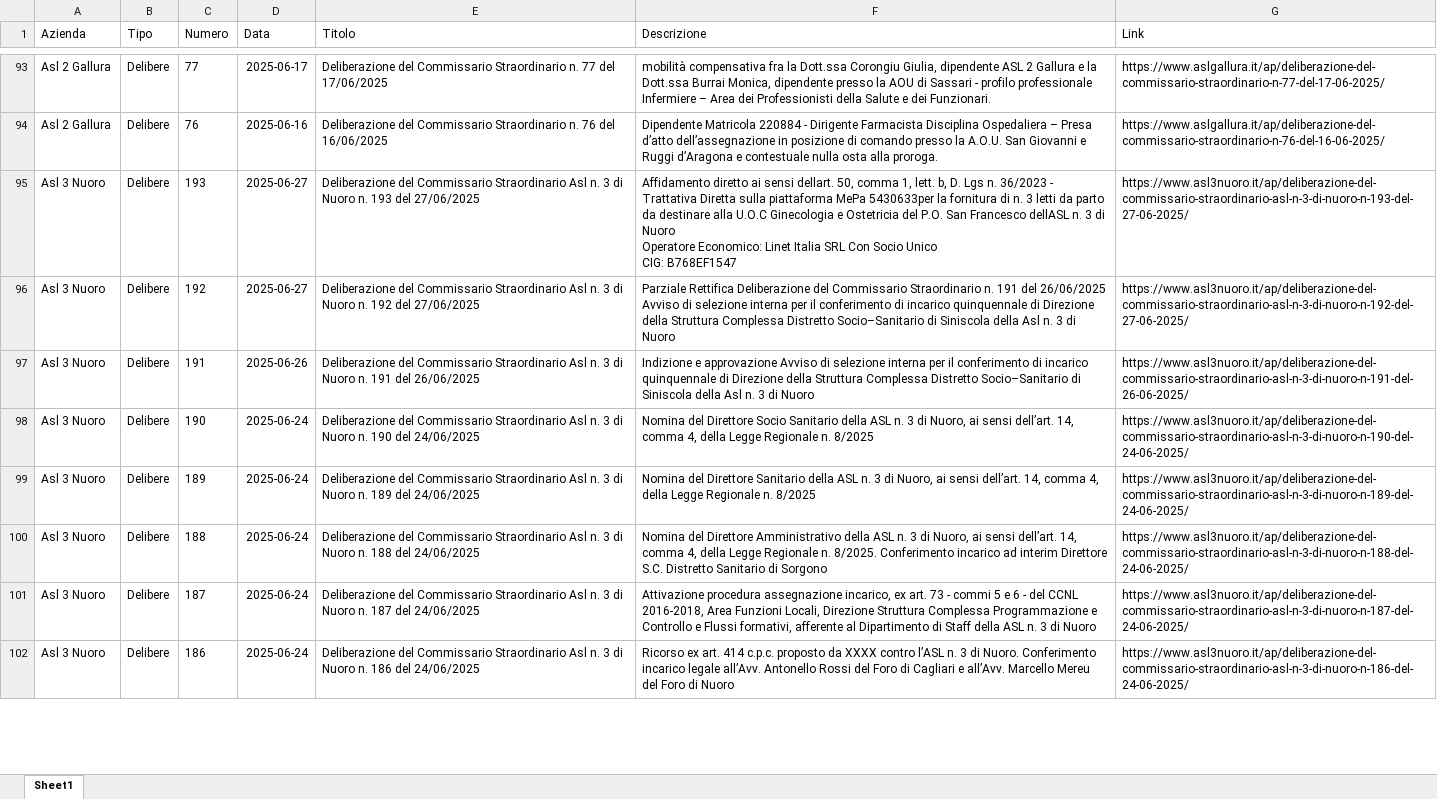
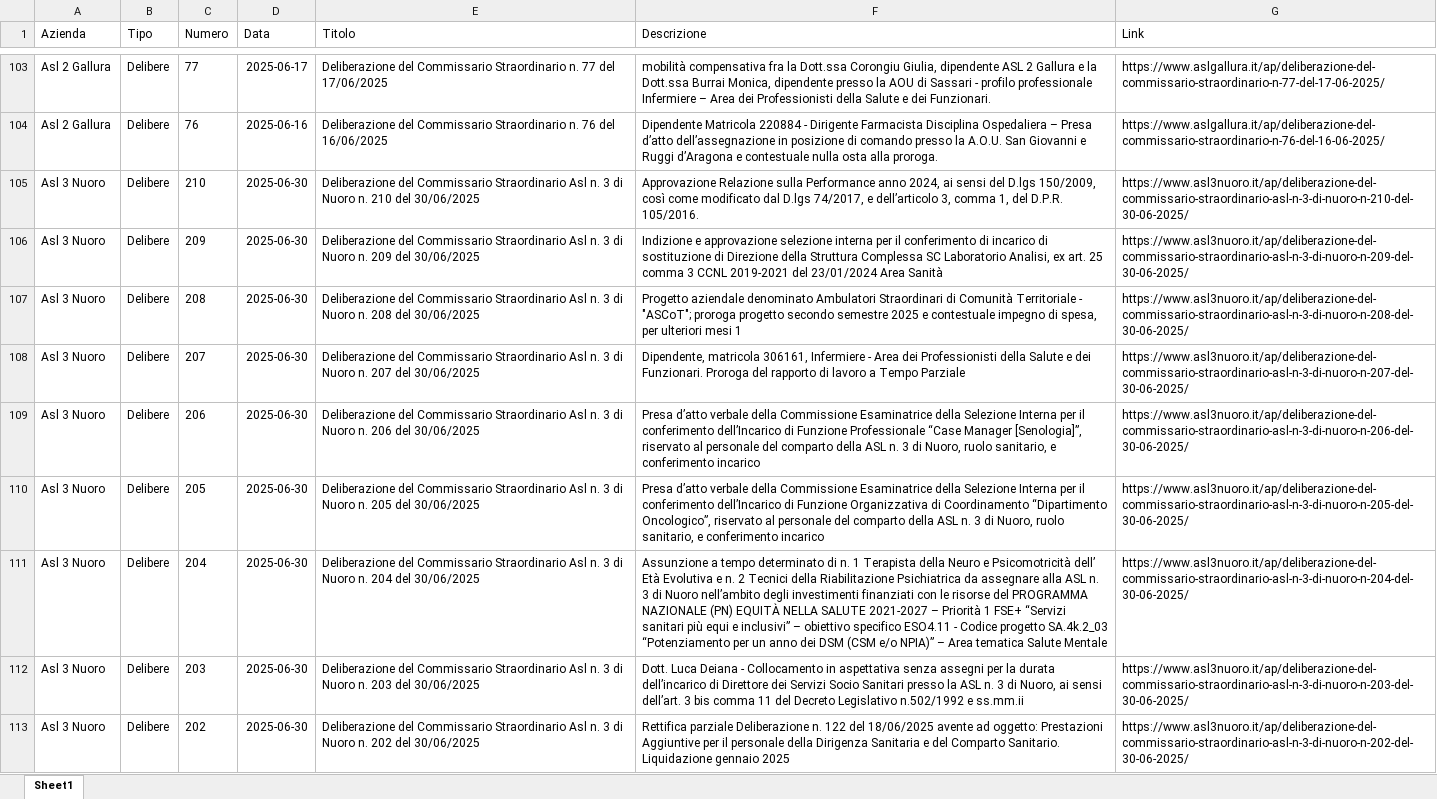
Before and after one commit to Francesco-Vacca/webappattiasl, an Excel workbook: MODULI/DB/atti_in_public.xlsx, sheet Sheet1, drawn as a sheet; only a part is shown, gaps mark what is left out; the shorter side is filled out with more unchanged rows; values as stored, in another font and other column widths than the file's, no borders; table styles not drawn; the diff covers the shown part only; the diff names each change by its address in the sheet, - before the commit and + after, or states it on an @@ line.

```diff
--- a/MODULI/DB/atti_in_public.xlsx (sheet Sheet1)
+++ b/MODULI/DB/atti_in_public.xlsx (sheet Sheet1)
+row 105: Asl 3 Nuoro | Delibere | 210 | 2025-06-30 | Deliberazione del Commissario Straordinario Asl n. 3 di Nuoro n. 210 del 30/06/2025 | Approvazione Relazione sulla Performance anno 2024, ai sensi del D.lgs 150/2009, così come modificato dal D.lgs 74/2017, e dell’articolo 3, comma 1, del D.P.R. 105/2016. | https://www.asl3nuoro.it/ap/deliberazione-del-commissario-straordinario-asl-n-3-di-nuoro-n-210-del-30-06-2025/
+row 106: Asl 3 Nuoro | Delibere | 209 | 2025-06-30 | Deliberazione del Commissario Straordinario Asl n. 3 di Nuoro n. 209 del 30/06/2025 | Indizione e approvazione selezione interna per il conferimento di incarico di sostituzione di Direzione della Struttura Complessa SC Laboratorio Analisi, ex art. 25 comma 3 CCNL 2019-2021 del 23/01/2024 Area Sanità | https://www.asl3nuoro.it/ap/deliberazione-del-commissario-straordinario-asl-n-3-di-nuoro-n-209-del-30-06-2025/
+row 107: Asl 3 Nuoro | Delibere | 208 | 2025-06-30 | Deliberazione del Commissario Straordinario Asl n. 3 di Nuoro n. 208 del 30/06/2025 | Progetto aziendale denominato Ambulatori Straordinari di Comunità Territoriale - "ASCoT"; proroga progetto secondo semestre 2025 e contestuale impegno di spesa, per ulteriori mesi 1 | https://www.asl3nuoro.it/ap/deliberazione-del-commissario-straordinario-asl-n-3-di-nuoro-n-208-del-30-06-2025/
+row 108: Asl 3 Nuoro | Delibere | 207 | 2025-06-30 | Deliberazione del Commissario Straordinario Asl n. 3 di Nuoro n. 207 del 30/06/2025 | Dipendente, matricola 306161, Infermiere - Area dei Professionisti della Salute e dei Funzionari. Proroga del rapporto di lavoro a Tempo Parziale | https://www.asl3nuoro.it/ap/deliberazione-del-commissario-straordinario-asl-n-3-di-nuoro-n-207-del-30-06-2025/
+row 109: Asl 3 Nuoro | Delibere | 206 | 2025-06-30 | Deliberazione del Commissario Straordinario Asl n. 3 di Nuoro n. 206 del 30/06/2025 | Presa d’atto verbale della Commissione Esaminatrice della Selezione Interna per il conferimento dell’Incarico di Funzione Professionale “Case Manager [Senologia]”, riservato al personale del comparto della ASL n. 3 di Nuoro, ruolo sanitario, e conferimento incarico | https://www.asl3nuoro.it/ap/deliberazione-del-commissario-straordinario-asl-n-3-di-nuoro-n-206-del-30-06-2025/
+row 110: Asl 3 Nuoro | Delibere | 205 | 2025-06-30 | Deliberazione del Commissario Straordinario Asl n. 3 di Nuoro n. 205 del 30/06/2025 | Presa d’atto verbale della Commissione Esaminatrice della Selezione Interna per il conferimento dell’Incarico di Funzione Organizzativa di Coordinamento “Dipartimento Oncologico”, riservato al personale del comparto della ASL n. 3 di Nuoro, ruolo sanitario, e conferimento incarico | https://www.asl3nuoro.it/ap/deliberazione-del-commissario-straordinario-asl-n-3-di-nuoro-n-205-del-30-06-2025/
+row 111: Asl 3 Nuoro | Delibere | 204 | 2025-06-30 | Deliberazione del Commissario Straordinario Asl n. 3 di Nuoro n. 204 del 30/06/2025 | Assunzione a tempo determinato di n. 1 Terapista della Neuro e Psicomotricità dell’ Età Evolutiva e n. 2 Tecnici della Riabilitazione Psichiatrica da assegnare alla ASL n. 3 di Nuoro nell’ambito degli investimenti finanziati con le risorse del PROGRAMMA NAZIONALE (PN) EQUITÀ NELLA SALUTE 2021-2027 – Priorità 1 FSE+ “Servizi sanitari più equi e inclusivi” – obiettivo specifico ESO4.11 - Codice progetto SA.4k.2_03 “Potenziamento per un anno dei DSM (CSM e/o NPIA)” – Area tematica Salute Mentale | https://www.asl3nuoro.it/ap/deliberazione-del-commissario-straordinario-asl-n-3-di-nuoro-n-204-del-30-06-2025/
+row 112: Asl 3 Nuoro | Delibere | 203 | 2025-06-30 | Deliberazione del Commissario Straordinario Asl n. 3 di Nuoro n. 203 del 30/06/2025 | Dott. Luca Deiana - Collocamento in aspettativa senza assegni per la durata dell’incarico di Direttore dei Servizi Socio Sanitari presso la ASL n. 3 di Nuoro, ai sensi dell’art. 3 bis comma 11 del Decreto Legislativo n.502/1992 e ss.mm.ii | https://www.asl3nuoro.it/ap/deliberazione-del-commissario-straordinario-asl-n-3-di-nuoro-n-203-del-30-06-2025/
+row 113: Asl 3 Nuoro | Delibere | 202 | 2025-06-30 | Deliberazione del Commissario Straordinario Asl n. 3 di Nuoro n. 202 del 30/06/2025 | Rettifica parziale Deliberazione n. 122 del 18/06/2025 avente ad oggetto: Prestazioni Aggiuntive per il personale della Dirigenza Sanitaria e del Comparto Sanitario. Liquidazione gennaio 2025 | https://www.asl3nuoro.it/ap/deliberazione-del-commissario-straordinario-asl-n-3-di-nuoro-n-202-del-30-06-2025/
```
Also changed, not shown: 71 added rows elsewhere in this sheet, 3 other files.
